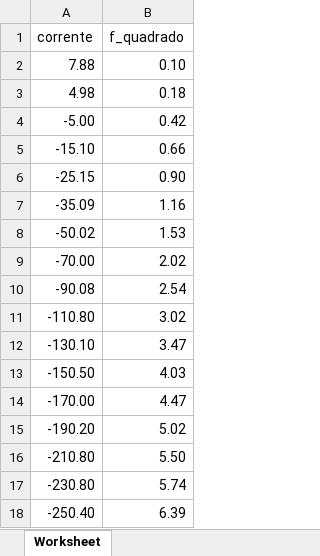
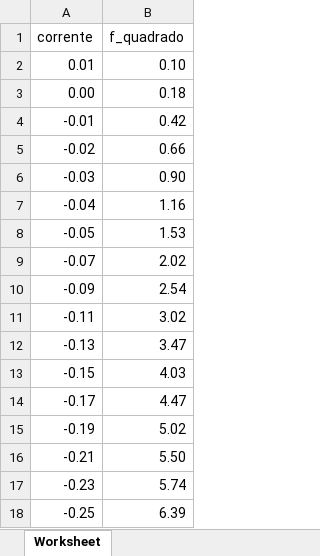
Before and after one commit to Henrique-hpds/F329-Fisica-Experimental-III, an Excel workbook: exp_2/exp2'.xlsx, sheet Worksheet, drawn as a sheet; values as stored, in another font and other column widths than the file's, no borders; the diff names each change by its address in the sheet, - before the commit and + after, or states it on an @@ line.

Commit message:
correção da corrente

```diff
--- a/exp_2/exp2'.xlsx (sheet Worksheet)
+++ b/exp_2/exp2'.xlsx (sheet Worksheet)
-A2 (corrente): 7.88
+A2 (corrente): 0.01
-A3 (corrente): 4.98
+A3 (corrente): 0.00
-A4 (corrente): -5.00
+A4 (corrente): -0.01
-A5 (corrente): -15.10
+A5 (corrente): -0.02
-A6 (corrente): -25.15
+A6 (corrente): -0.03
-A7 (corrente): -35.09
+A7 (corrente): -0.04
-A8 (corrente): -50.02
+A8 (corrente): -0.05
-A9 (corrente): -70.00
+A9 (corrente): -0.07
-A10 (corrente): -90.08
+A10 (corrente): -0.09
-A11 (corrente): -110.80
+A11 (corrente): -0.11
-A12 (corrente): -130.10
+A12 (corrente): -0.13
-A13 (corrente): -150.50
+A13 (corrente): -0.15
-A14 (corrente): -170.00
+A14 (corrente): -0.17
-A15 (corrente): -190.20
+A15 (corrente): -0.19
-A16 (corrente): -210.80
+A16 (corrente): -0.21
-A17 (corrente): -230.80
+A17 (corrente): -0.23
-A18 (corrente): -250.40
+A18 (corrente): -0.25
```
Also changed, not shown: exp_2/exp2.xlsx, 2 other files.
